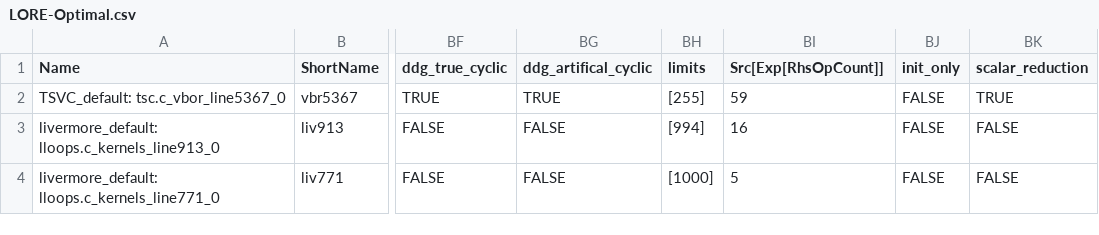
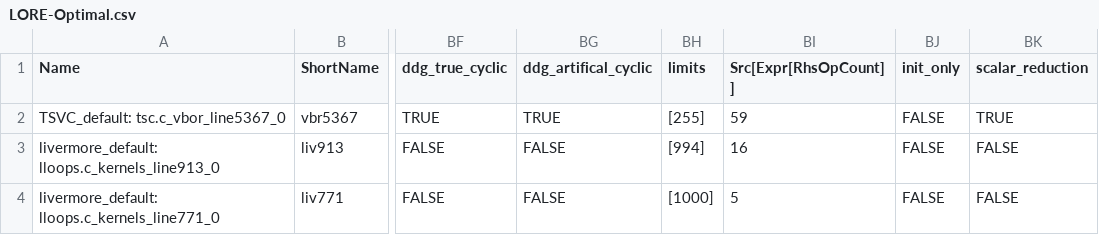
Before and after one commit to intel/program-measurement-scripts, a CSV file: analyzer/clusters/LORE-Optimal.csv, drawn as a sheet; only a part is shown, gaps mark what is left out; the diff names each change by its address in the sheet, - before the commit and + after, or states it on an @@ line.

Commit message:
Fixed to use corrected metric name for rhs count

```diff
--- a/analyzer/clusters/LORE-Optimal.csv
+++ b/analyzer/clusters/LORE-Optimal.csv
-BI1: Src[Exp[RhsOpCount]]
+BI1: Src[Expr[RhsOpCount]]
```
